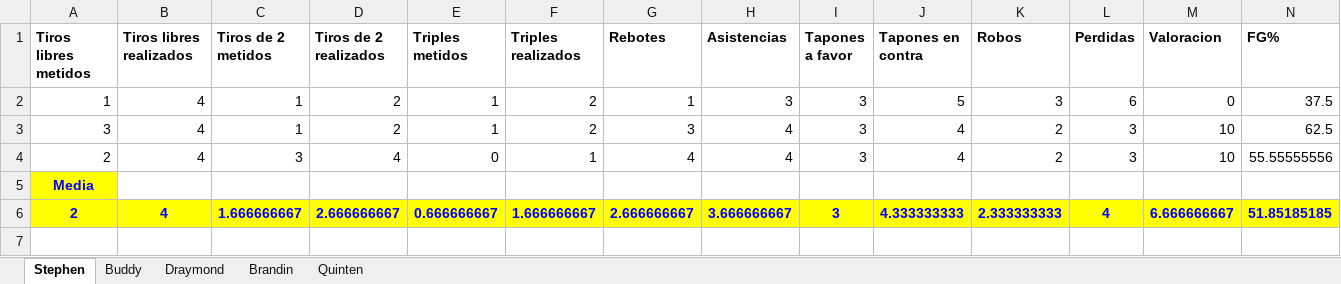
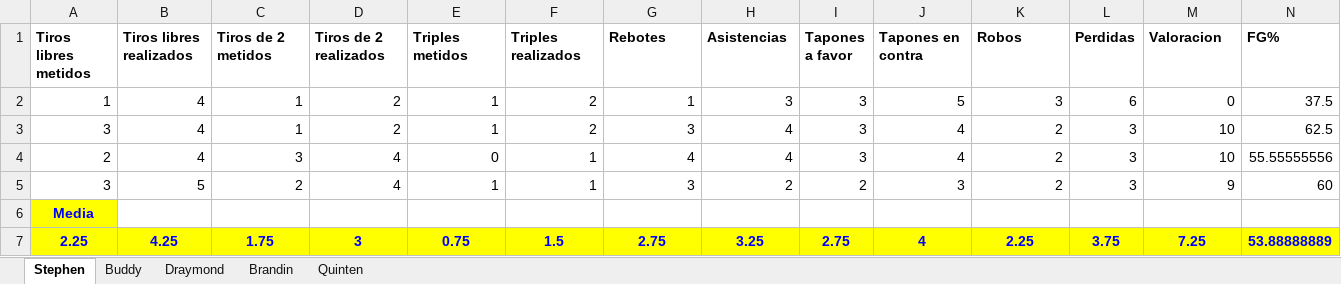
Before and after one commit to Regulus-drK/Puentes_Jorge_NBA, an Excel workbook: GS_Warriors.xlsx, sheet Stephen, drawn as a sheet; only a part is shown; values as stored, in another font and other column widths than the file's, no borders; removed rows and columns are numbered as before the commit, all else as after; rows hold the shown columns only; the diff names each change by its address in the sheet, - before the commit and + after, or states it on an @@ line.

```diff
--- a/GS_Warriors.xlsx (sheet Stephen)
+++ b/GS_Warriors.xlsx (sheet Stephen)
+row 5: 3 | 5 | 2 | 4 | 1 | 1 | 3 | 2 | 2 | 3 | 2 | 3 | 9 | 60
-row 6: 2 | 4 | 1.666666667 | 2.666666667 | 0.666666667 | 1.666666667 | 2.666666667 | 3.666666667 | 3 | 4.333333333 | 2.333333333 | 4 | 6.666666667 | 51.85185185
+row 7: 2.25 | 4.25 | 1.75 | 3 | 0.75 | 1.5 | 2.75 | 3.25 | 2.75 | 4 | 2.25 | 3.75 | 7.25 | 53.88888889
```
Also changed, not shown: sheet Buddy, jugadores_baloncesto.xlsx, 8 other files.
